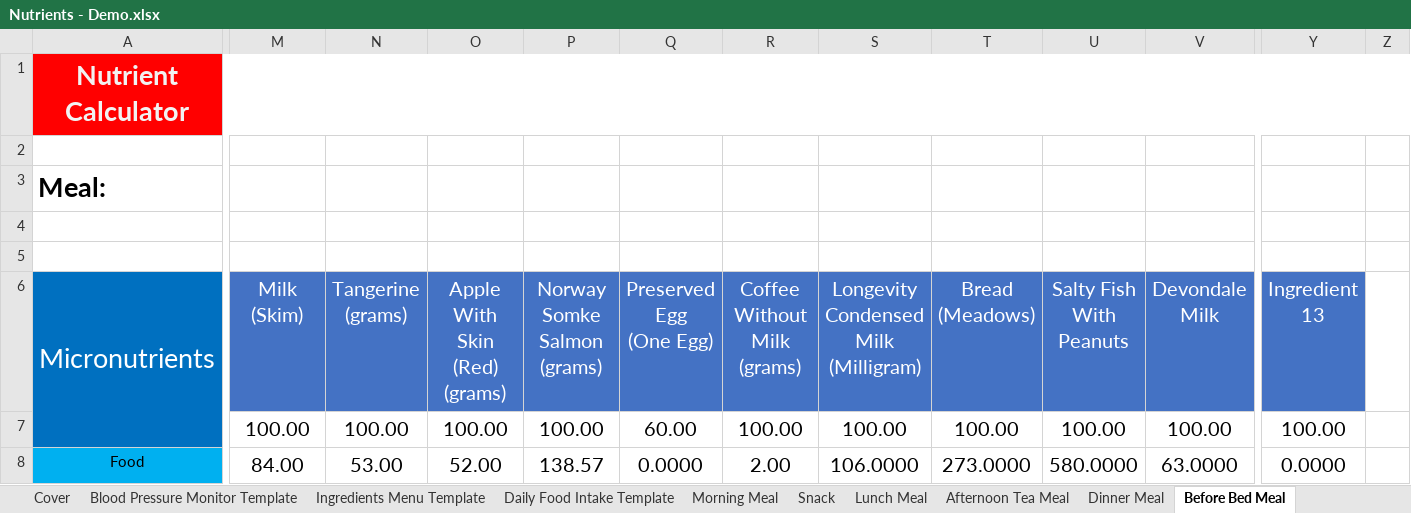
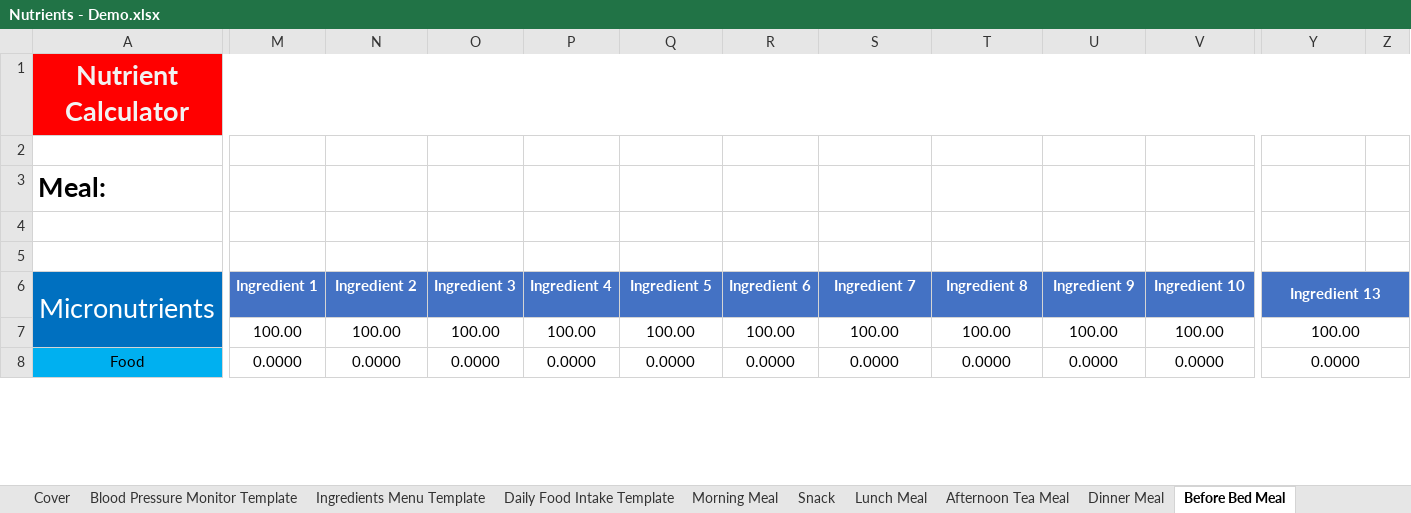
Before and after one commit to alantangsinglun/Nutrient, an Excel workbook: Nutrients - Demo.xlsx, sheet Before Bed Meal, drawn as a sheet; only a part is shown, gaps mark what is left out; values as stored, in another font and other column widths than the file's, no borders; ↵ is a line break in a cell; the diff covers the shown part only; the diff names each change by its address in the sheet, - before the commit and + after, or states it on an @@ line.

Commit message:
docs: Reset Before Bed Menu.

```diff
--- a/Nutrients - Demo.xlsx (sheet Before Bed Meal)
+++ b/Nutrients - Demo.xlsx (sheet Before Bed Meal)
-M6: Milk (Skim)
+M6: Ingredient 1
@@ M6:Y8 text size: smaller @@
-M6:Y6 bold: off
+M6:Y6 bold: on
-N6: Tangerine (grams)
+N6: Ingredient 2
-O6: Apple With Skin (Red) (grams)
+O6: Ingredient 3
-P6: Norway Somke Salmon (grams)
+P6: Ingredient 4
-Q6: Preserved Egg ↵ (One Egg)
+Q6: Ingredient 5
-R6: Coffee Without Milk (grams)
+R6: Ingredient 6
-S6: Longevity Condensed Milk (Milligram)
+S6: Ingredient 7
-T6: Bread (Meadows)
+T6: Ingredient 8
-U6: Salty Fish With Peanuts
+U6: Ingredient 9
-V6: Devondale Milk
+V6: Ingredient 10
+Y6:Z6 merged
-Z6 fill: none
+Z6 fill: #4472C4
-Q7: 60.00
+Q7: 100.00
+Y7:Z7 merged
-M8: 84.00
+M8: 0.0000
-N8: 53.00
+N8: 0.0000
-O8: 52.00
+O8: 0.0000
-P8: 138.57
+P8: 0.0000
-R8: 2.00
+R8: 0.0000
-S8: 106.0000
+S8: 0.0000
-T8: 273.0000
+T8: 0.0000
-U8: 580.0000
+U8: 0.0000
-V8: 63.0000
+V8: 0.0000
+Y8:Z8 merged
```
Also changed, not shown: 113 edited cells, cell formats and merged cells elsewhere in this sheet, sheet 2025 Calorie Intake.
